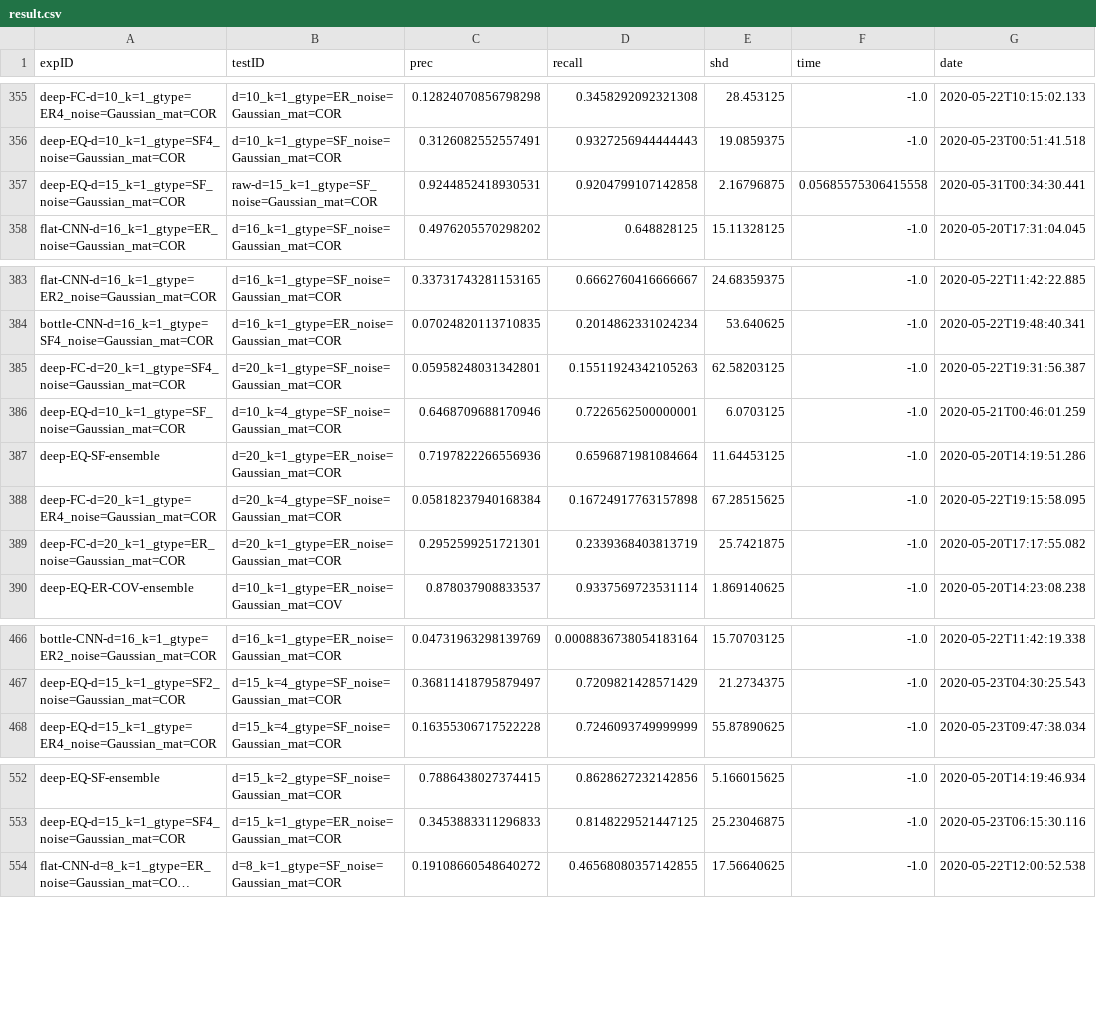
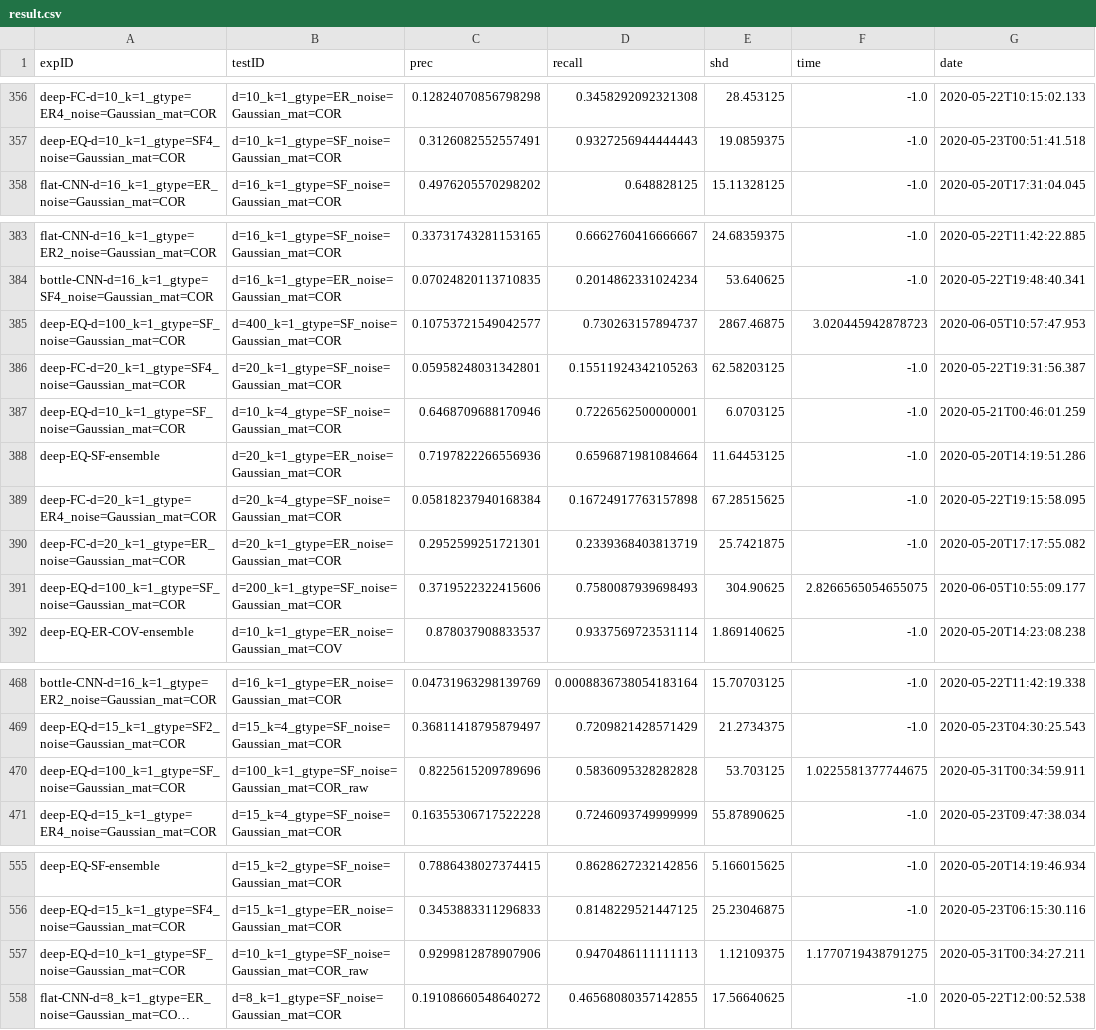
Before and after one commit to lihebi/DAG-EQ, a CSV file: julia/src/result.csv, drawn as a sheet; only a part is shown, gaps mark what is left out; long unchanged cells end in …; removed rows and columns are numbered as before the commit, all else as after; the diff covers the shown part only; the diff names each change by its address in the sheet, - before the commit and + after, or states it on an @@ line.

```diff
--- a/julia/src/result.csv
+++ b/julia/src/result.csv
-row 357: deep-EQ-d=15_k=1_gtype=SF_noise=Gaussian_mat=COR | raw-d=15_k=1_gtype=SF_noise=Gaussian_mat=COR | 0.9244852418930531 | 0.9204799107142858 | 2.16796875 | 0.05685575306415558 | 2020-05-31T00:34:30.441
+row 385: deep-EQ-d=100_k=1_gtype=SF_noise=Gaussian_mat=COR | d=400_k=1_gtype=SF_noise=Gaussian_mat=COR | 0.10753721549042577 | 0.730263157894737 | 2867.46875 | 3.020445942878723 | 2020-06-05T10:57:47.953
+row 391: deep-EQ-d=100_k=1_gtype=SF_noise=Gaussian_mat=COR | d=200_k=1_gtype=SF_noise=Gaussian_mat=COR | 0.3719522322415606 | 0.7580087939698493 | 304.90625 | 2.8266565054655075 | 2020-06-05T10:55:09.177
+row 470: deep-EQ-d=100_k=1_gtype=SF_noise=Gaussian_mat=COR | d=100_k=1_gtype=SF_noise=Gaussian_mat=COR_raw | 0.8225615209789696 | 0.5836095328282828 | 53.703125 | 1.0225581377744675 | 2020-05-31T00:34:59.911
+row 557: deep-EQ-d=10_k=1_gtype=SF_noise=Gaussian_mat=COR | d=10_k=1_gtype=SF_noise=Gaussian_mat=COR_raw | 0.9299812878907906 | 0.9470486111111113 | 1.12109375 | 1.1770719438791275 | 2020-05-31T00:34:27.211
```
Also changed, not shown: 8 added rows and 8 removed rows elsewhere in this file.
